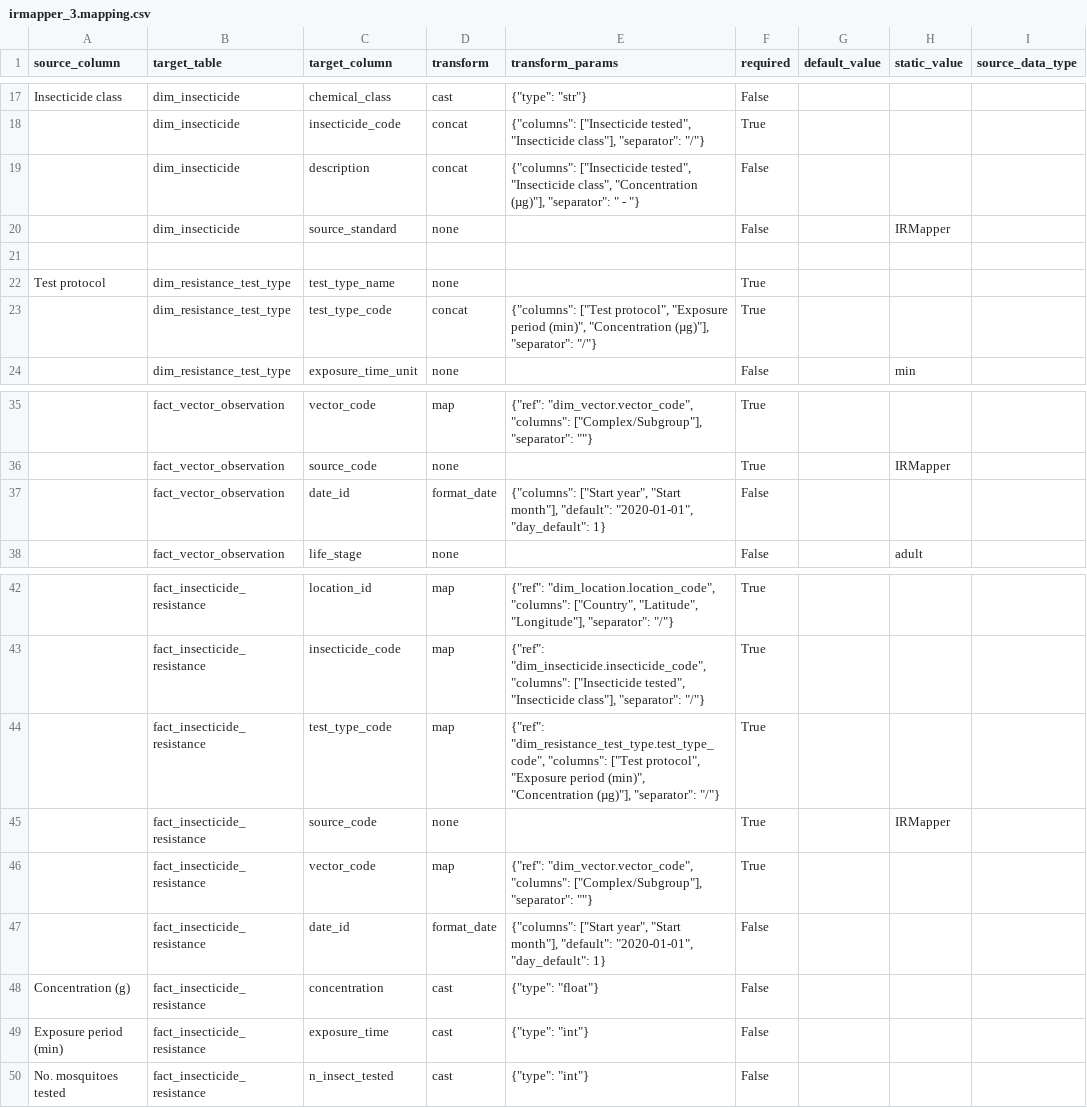
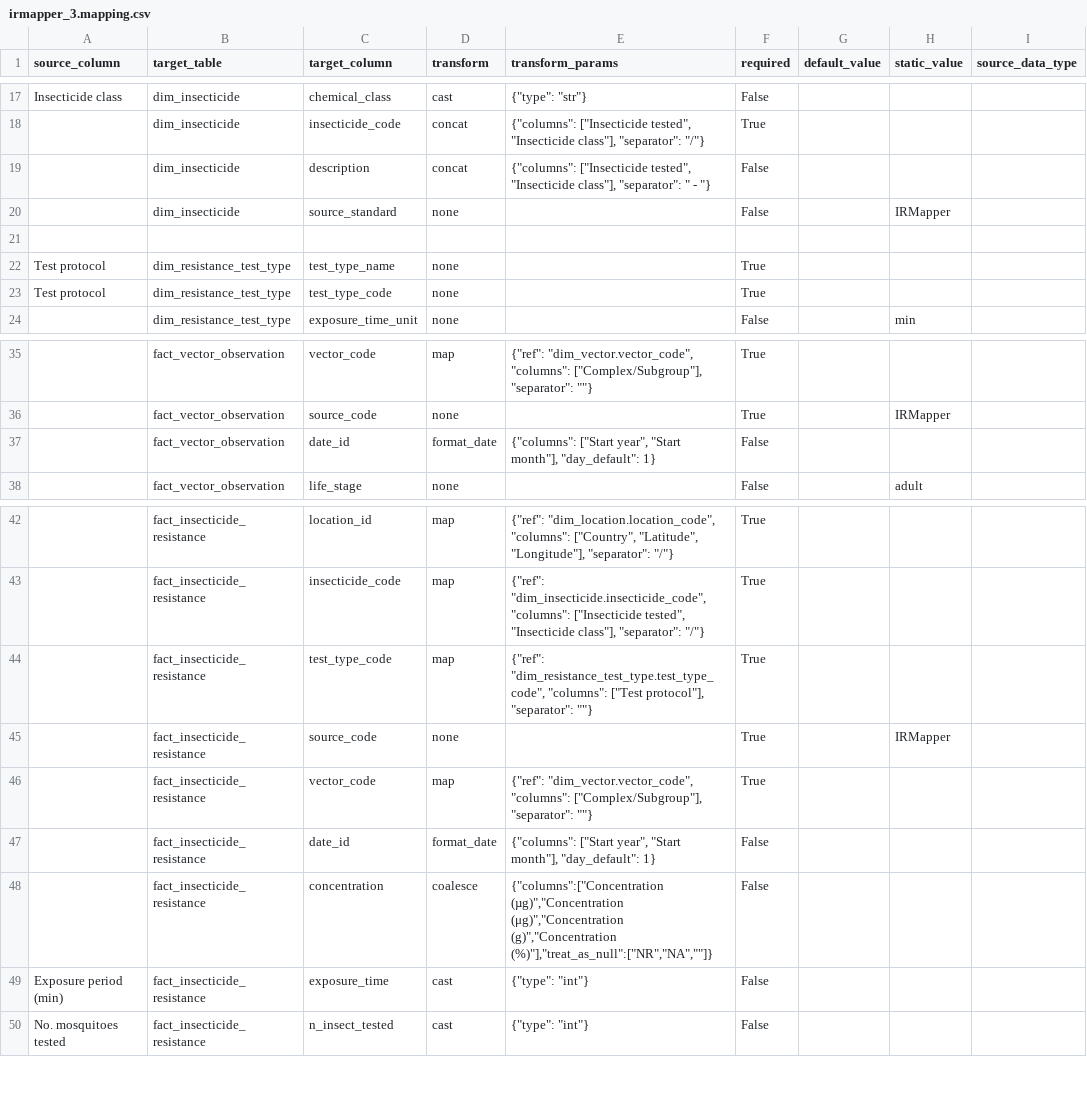
Before and after one commit to Vansnoden/vbd-cdm, a CSV file: data-integration/mappings/irmapper_3.mapping.csv, drawn as a sheet; only a part is shown, gaps mark what is left out; the diff names each change by its address in the sheet, - before the commit and + after, or states it on an @@ line.

```diff
--- a/data-integration/mappings/irmapper_3.mapping.csv
+++ b/data-integration/mappings/irmapper_3.mapping.csv
-E19 (transform_params): …tested", "Insecticide class", "Concentration (µg)"], "separator": "…
+E19 (transform_params): …tested", "Insecticide class"], "separator": "…
-A23 (source_column): (empty)
+A23 (source_column): Test protocol
-D23 (transform): concat
+D23 (transform): none
-E23 (transform_params): {"columns": ["Test protocol", "Exposure period (min)", "Concentration (µg)"], "separator": "/"}
+E23 (transform_params): (empty)
-E37 (transform_params): …"Start month"], "default": "2020-01-01", "day_default": 1}
+E37 (transform_params): …"Start month"], "day_default": 1}
-E44 (transform_params): …"columns": ["Test protocol", "Exposure period (min)", "Concentration (µg)"], "separator": "/"}
+E44 (transform_params): …"columns": ["Test protocol"], "separator": ""}
-E47 (transform_params): …"Start month"], "default": "2020-01-01", "day_default": 1}
+E47 (transform_params): …"Start month"], "day_default": 1}
-A48 (source_column): Concentration (g)
+A48 (source_column): (empty)
-D48 (transform): cast
+D48 (transform): coalesce
-E48 (transform_params): {"type": "float"}
+E48 (transform_params): {"columns":["Concentration (µg)","Concentration (μg)","Concentration (g)","Concentration (%)"],"treat_as_null":["NR","NA",""]}
```
Also changed, not shown: data-integration/mappings/irmapper_1.mapping.csv, data-integration/mappings/irmapper_2.mapping.csv, 16 other files.
